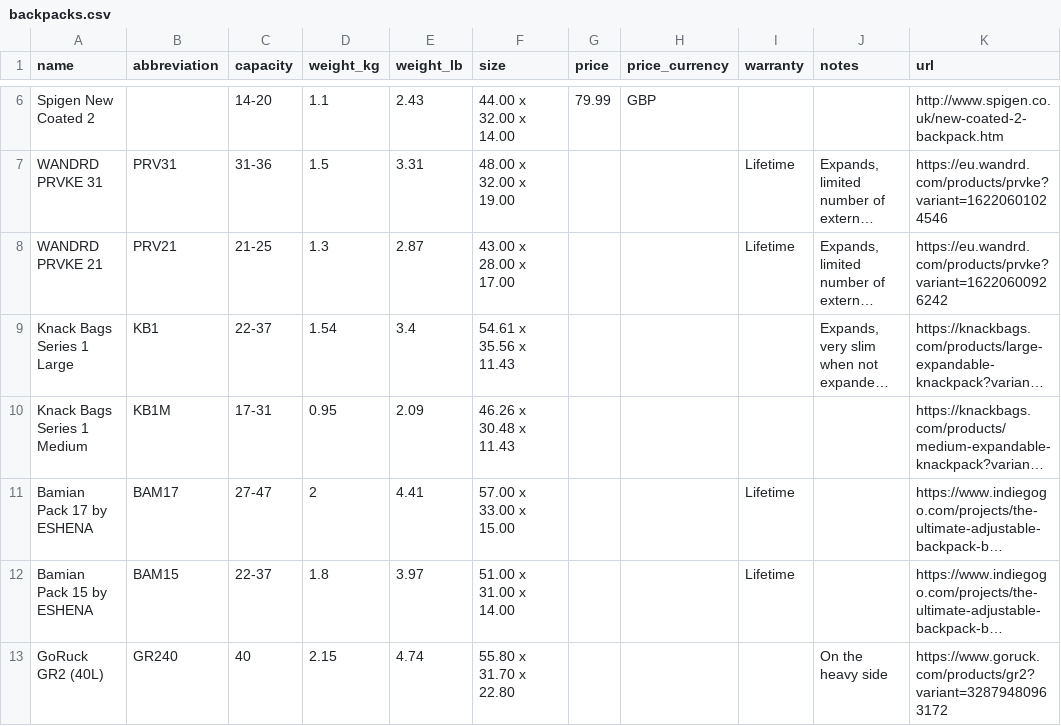
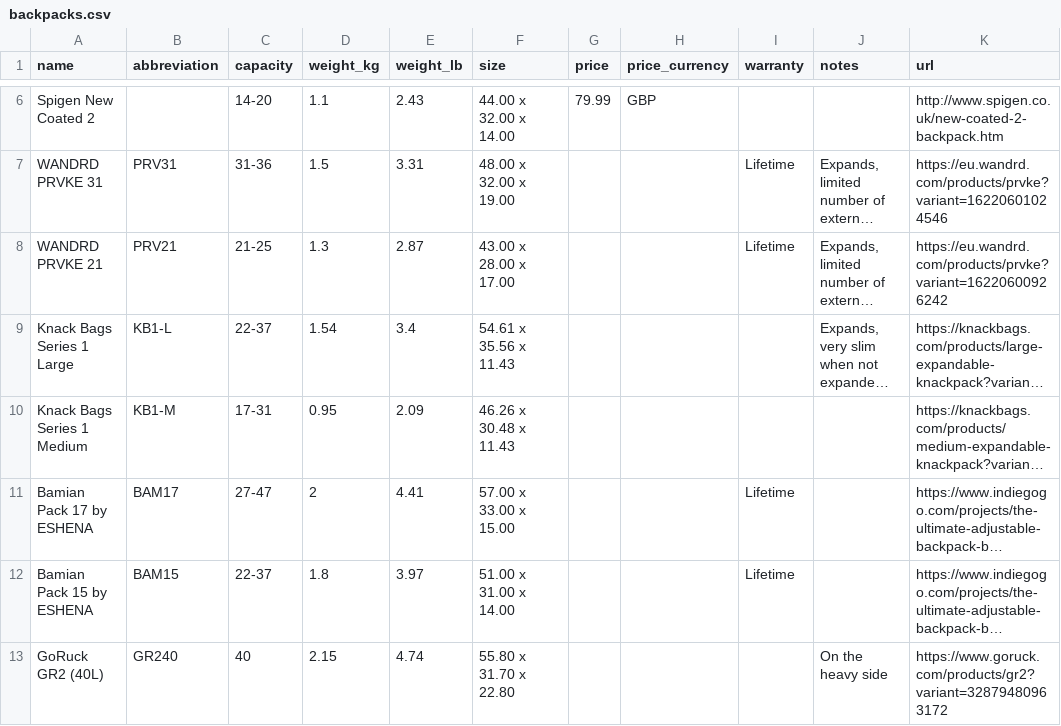
Before and after one commit to rafenden/tabelca, a CSV file: _data/backpacks.csv, drawn as a sheet; only a part is shown, gaps mark what is left out; long unchanged cells end in …; the diff names each change by its address in the sheet, - before the commit and + after, or states it on an @@ line.

```diff
--- a/_data/backpacks.csv
+++ b/_data/backpacks.csv
-B9 (abbreviation): KB1
+B9 (abbreviation): KB1-L
-B10 (abbreviation): KB1M
+B10 (abbreviation): KB1-M
```
Also changed, not shown: _data/computer_mice.csv, _data/earbuds.csv, 4 other files.
